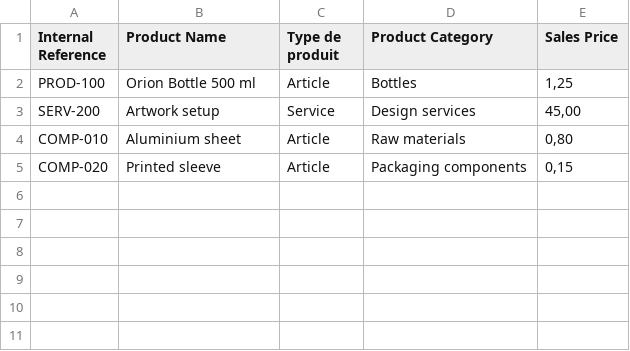
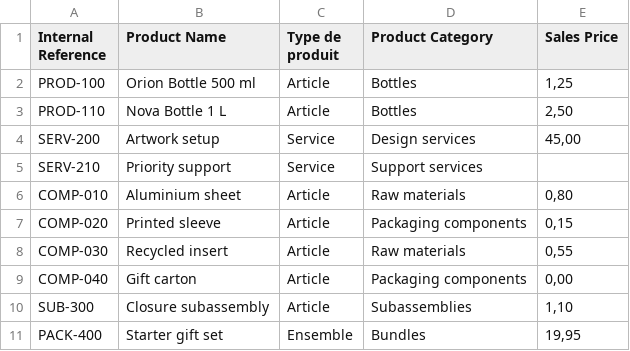
Before and after one commit to fderyckel/dev-impodo, a CSV file: docs/examples/impodo-end-to-end-training/products_training.csv, drawn as a sheet.

```diff
--- a/docs/examples/impodo-end-to-end-training/products_training.csv
+++ b/docs/examples/impodo-end-to-end-training/products_training.csv
@@ -2,4 +2,10 @@ Internal Reference,Product Name,Type de produit,Product Category,Sales Price
 PROD-100,  Orion Bottle 500 ml  ,Article,Bottles,"1,25"
+PROD-110,Nova Bottle 1 L,Article,Bottles,"2,50"
 SERV-200,Artwork setup,Service,Design services,"45,00"
+SERV-210,Priority support,Service,Support services,
 COMP-010,Aluminium sheet,Article,Raw materials,"0,80"
 COMP-020,Printed sleeve,Article,Packaging components,"0,15"
+COMP-030,Recycled insert,Article,Raw materials,"0,55"
+COMP-040,Gift carton,Article,Packaging components,"0,00"
+SUB-300,Closure subassembly,Article,Subassemblies,"1,10"
+PACK-400,Starter gift set,Ensemble,Bundles,"19,95"
```
Also changed, not shown: docs/examples/impodo-end-to-end-training/customers_training.csv, 5 other files.
